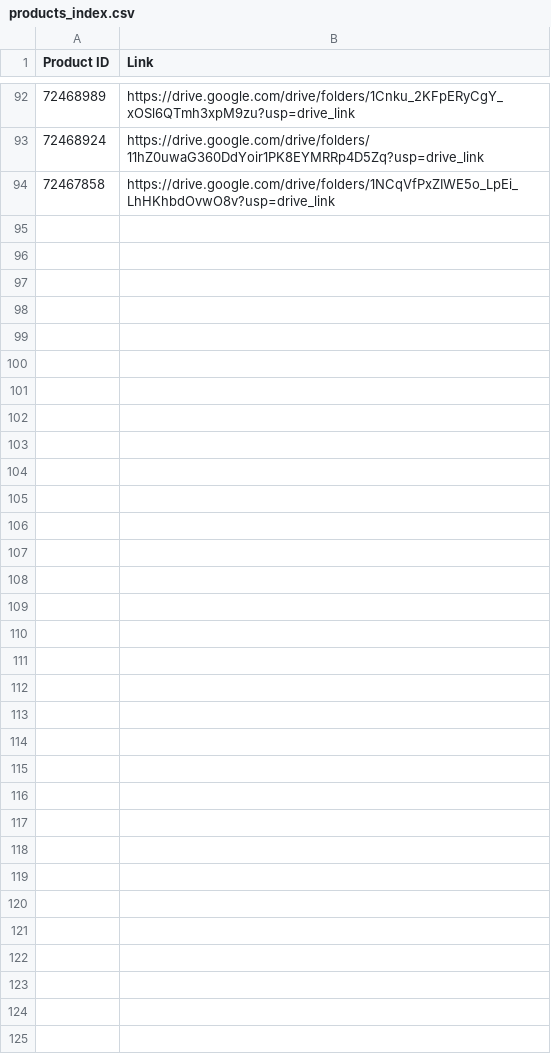
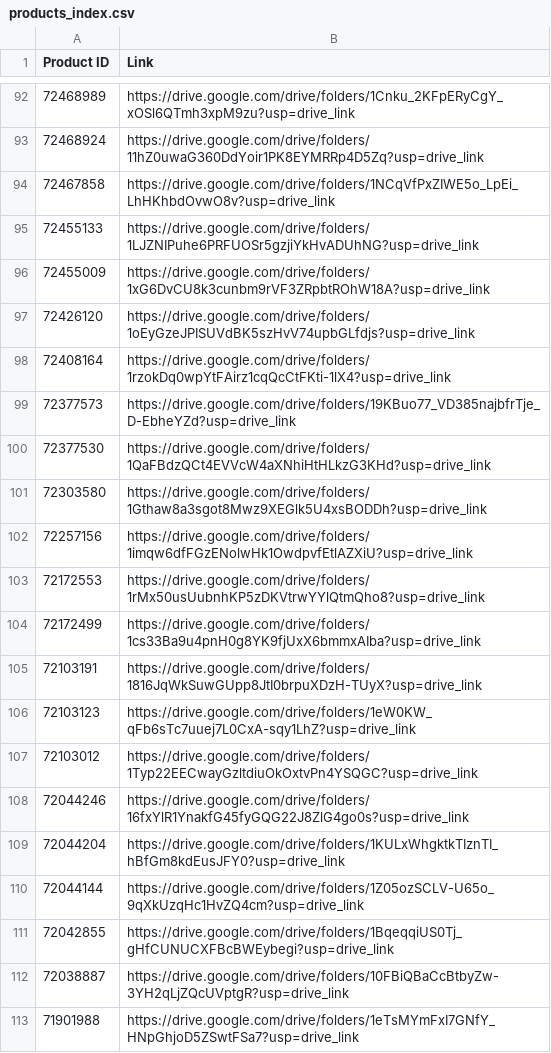
Before and after one commit to SeanOwenBlue/sobimvu, a CSV file: products_index.csv, drawn as a sheet; only a part is shown, gaps mark what is left out; the diff covers the shown part only; the diff names each change by its address in the sheet, - before the commit and + after, or states it on an @@ line.

Commit message:
Update products_index.csv

```diff
--- a/products_index.csv
+++ b/products_index.csv
+row 95: 72455133 | https://drive.google.com/drive/folders/1LJZNIPuhe6PRFUOSr5gzjiYkHvADUhNG?usp=drive_link
+row 96: 72455009 | https://drive.google.com/drive/folders/1xG6DvCU8k3cunbm9rVF3ZRpbtROhW18A?usp=drive_link
+row 97: 72426120 | https://drive.google.com/drive/folders/1oEyGzeJPISUVdBK5szHvV74upbGLfdjs?usp=drive_link
+row 98: 72408164 | https://drive.google.com/drive/folders/1rzokDq0wpYtFAirz1cqQcCtFKti-1lX4?usp=drive_link
+row 99: 72377573 | https://drive.google.com/drive/folders/19KBuo77_VD385najbfrTje_D-EbheYZd?usp=drive_link
+row 100: 72377530 | https://drive.google.com/drive/folders/1QaFBdzQCt4EVVcW4aXNhiHtHLkzG3KHd?usp=drive_link
+row 101: 72303580 | https://drive.google.com/drive/folders/1Gthaw8a3sgot8Mwz9XEGlk5U4xsBODDh?usp=drive_link
+row 102: 72257156 | https://drive.google.com/drive/folders/1imqw6dfFGzENolwHk1OwdpvfEtlAZXiU?usp=drive_link
+row 103: 72172553 | https://drive.google.com/drive/folders/1rMx50usUubnhKP5zDKVtrwYYlQtmQho8?usp=drive_link
+row 104: 72172499 | https://drive.google.com/drive/folders/1cs33Ba9u4pnH0g8YK9fjUxX6bmmxAIba?usp=drive_link
+row 105: 72103191 | https://drive.google.com/drive/folders/1816JqWkSuwGUpp8JtI0brpuXDzH-TUyX?usp=drive_link
+row 106: 72103123 | https://drive.google.com/drive/folders/1eW0KW_qFb6sTc7uuej7L0CxA-sqy1LhZ?usp=drive_link
+row 107: 72103012 | https://drive.google.com/drive/folders/1Typ22EECwayGzltdiuOkOxtvPn4YSQGC?usp=drive_link
+row 108: 72044246 | https://drive.google.com/drive/folders/16fxYlR1YnakfG45fyGQG22J8ZlG4go0s?usp=drive_link
+row 109: 72044204 | https://drive.google.com/drive/folders/1KULxWhgktkTIznTI_hBfGm8kdEusJFY0?usp=drive_link
+row 110: 72044144 | https://drive.google.com/drive/folders/1Z05ozSCLV-U65o_9qXkUzqHc1HvZQ4cm?usp=drive_link
+row 111: 72042855 | https://drive.google.com/drive/folders/1BqeqqiUS0Tj_gHfCUNUCXFBcBWEybegi?usp=drive_link
+row 112: 72038887 | https://drive.google.com/drive/folders/10FBiQBaCcBtbyZw-3YH2qLjZQcUVptgR?usp=drive_link
+row 113: 71901988 | https://drive.google.com/drive/folders/1eTsMYmFxI7GNfY_HNpGhjoD5ZSwtFSa7?usp=drive_link
```
Also changed, not shown: 23 added rows elsewhere in this file.
